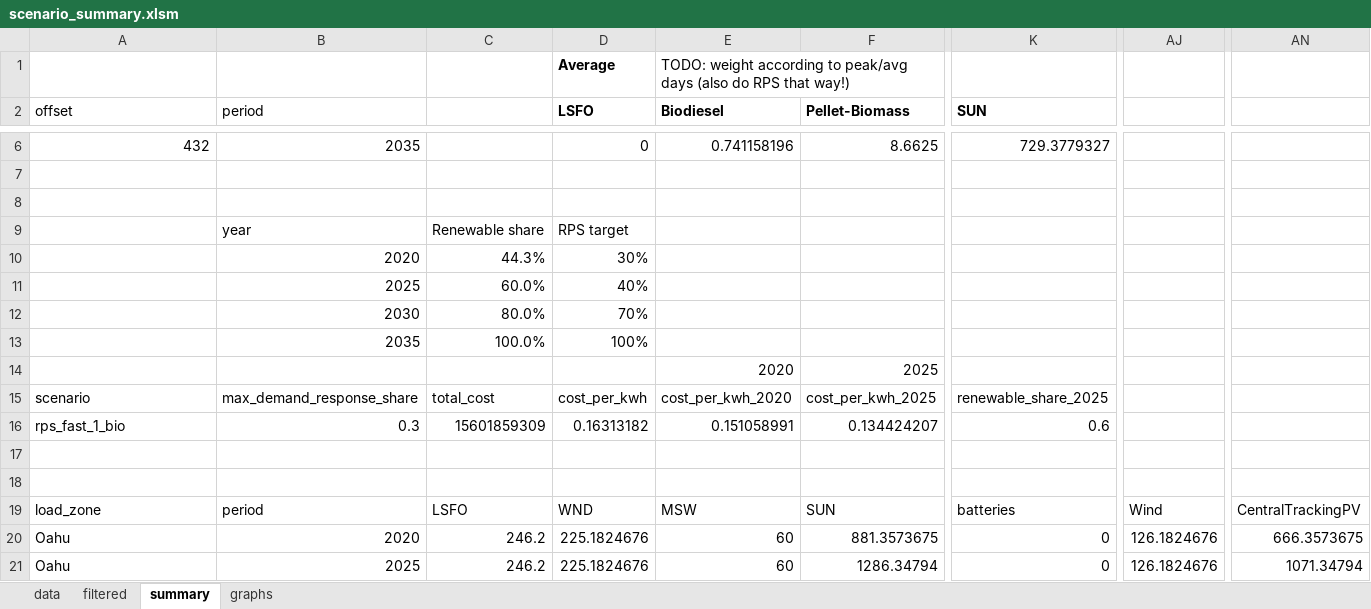
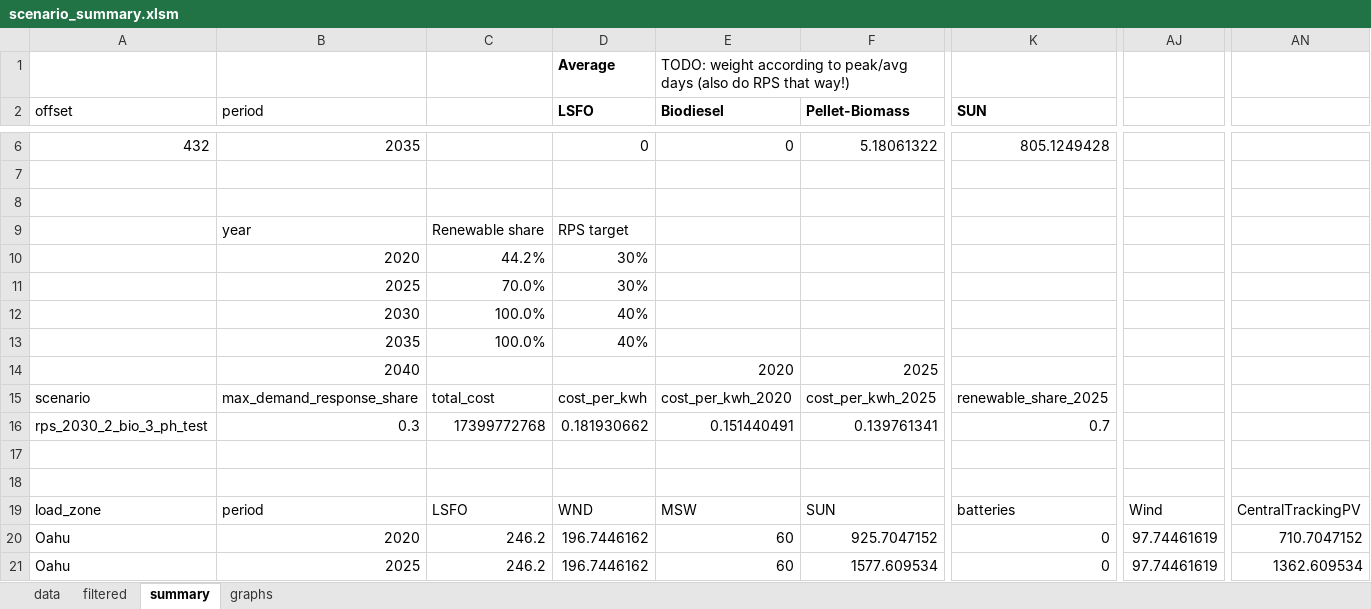
Before and after one commit to switch-model/DEPRECATED-switch-hawaii-studies, an Excel workbook: models/rps/scenario_summary.xlsm, sheet summary, drawn as a sheet; only a part is shown, gaps mark what is left out; values as stored, in another font and other column widths than the file's, no borders; charts and pictures not drawn; removed rows and columns are numbered as before the commit, all else as after; rows hold the shown columns only; the diff covers the shown part only; the diff names each change by its address in the sheet, - before the commit and + after, or states it on an @@ line.

```diff
--- a/models/rps/scenario_summary.xlsm (sheet summary)
+++ b/models/rps/scenario_summary.xlsm (sheet summary)
-E6 (Biodiesel): 0.741158196
+E6 (Biodiesel): 0
-F6 (Pellet-Biomass): 8.6625
+F6 (Pellet-Biomass): 5.18061322
-K6 (SUN): 729.3779327
+K6 (SUN): 805.1249428
-C10: 44.3%
+C10: 44.2%
-row 11:  | 2025 | 60.0% | 40%
-row 12:  | 2030 | 80.0% | 70%
+row 11:  | 2025 | 70.0% | 30%
+row 12:  | 2030 | 100.0% | 40%
-D13 (LSFO): 100%
+D13 (LSFO): 40%
-B14 (period): (empty)
+B14 (period): 2040
-row 16: rps_fast_1_bio | 0.3 | 15601859309 | 0.16313182 | 0.151058991 | 0.134424207 | 0.6
+row 16: rps_2030_2_bio_3_ph_test | 0.3 | 17399772768 | 0.181930662 | 0.151440491 | 0.139761341 | 0.7
-D20:D21 (LSFO): 225.1824676
+D20:D21 (LSFO): 196.7446162
-F20 (Pellet-Biomass): 881.3573675
+F20 (Pellet-Biomass): 925.7047152
-AJ20:AJ21: 126.1824676
+AJ20:AJ21: 97.74461619
-AN20: 666.3573675
+AN20: 710.7047152
-F21 (Pellet-Biomass): 1286.34794
+F21 (Pellet-Biomass): 1577.609534
-AN21: 1071.34794
+AN21: 1362.609534
```
Also changed, not shown: 4 added rows, 4 removed rows and 100 edited cells elsewhere in this sheet, sheet data, sheet filtered, sheet graphs, formulas that keep their value, hidden cells, charts or pictures, 3 other files.
